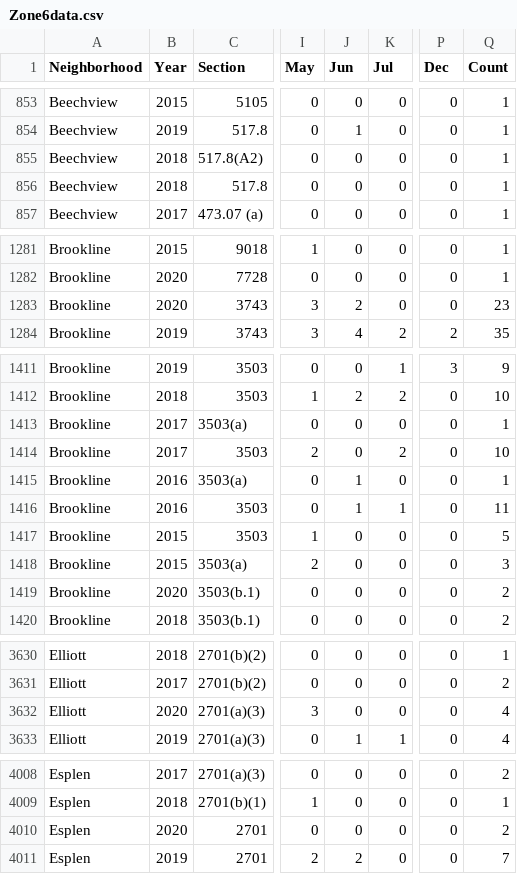
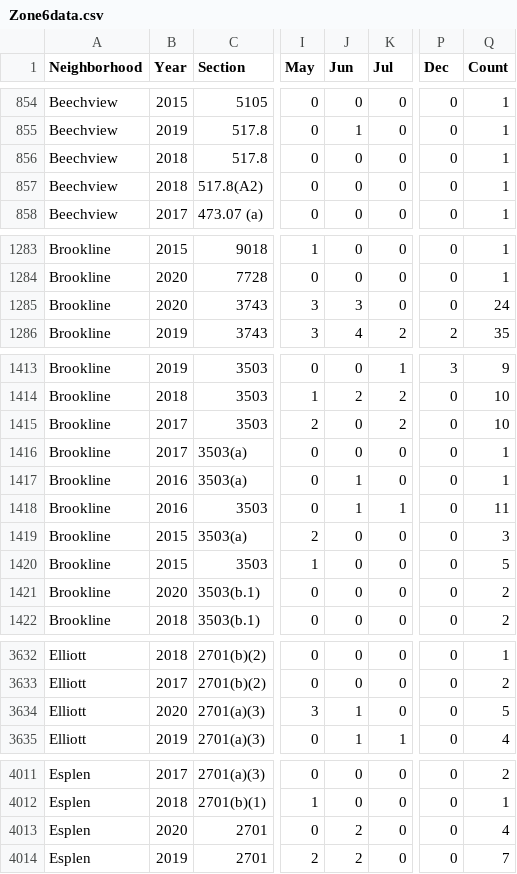
Before and after one commit to mhowe0422/mhowe0422.github.io, a CSV file: Zone6/Zone6data.csv, drawn as a sheet; only a part is shown, gaps mark what is left out; addresses are those after the commit; the diff covers the shown part only; the diff names each change by its address in the sheet, - before the commit and + after, or states it on an @@ line.

```diff
--- a/Zone6/Zone6data.csv
+++ b/Zone6/Zone6data.csv
@@ row 855 moved to row 857: Beechview @@
-J1285 (Jun): 2
+J1285 (Jun): 3
-Q1285 (Count): 23
+Q1285 (Count): 24
@@ row 1413 moved to row 1416: Brookline @@
@@ row 1417 moved to row 1420: Brookline @@
-J3634 (Jun): 0
+J3634 (Jun): 1
-Q3634 (Count): 4
+Q3634 (Count): 5
-J4013 (Jun): 0
+J4013 (Jun): 2
-Q4013 (Count): 2
+Q4013 (Count): 4
```
Also changed, not shown: 3 added rows, 1 moved row and 4 edited cells elsewhere in this file, 1 other file.
